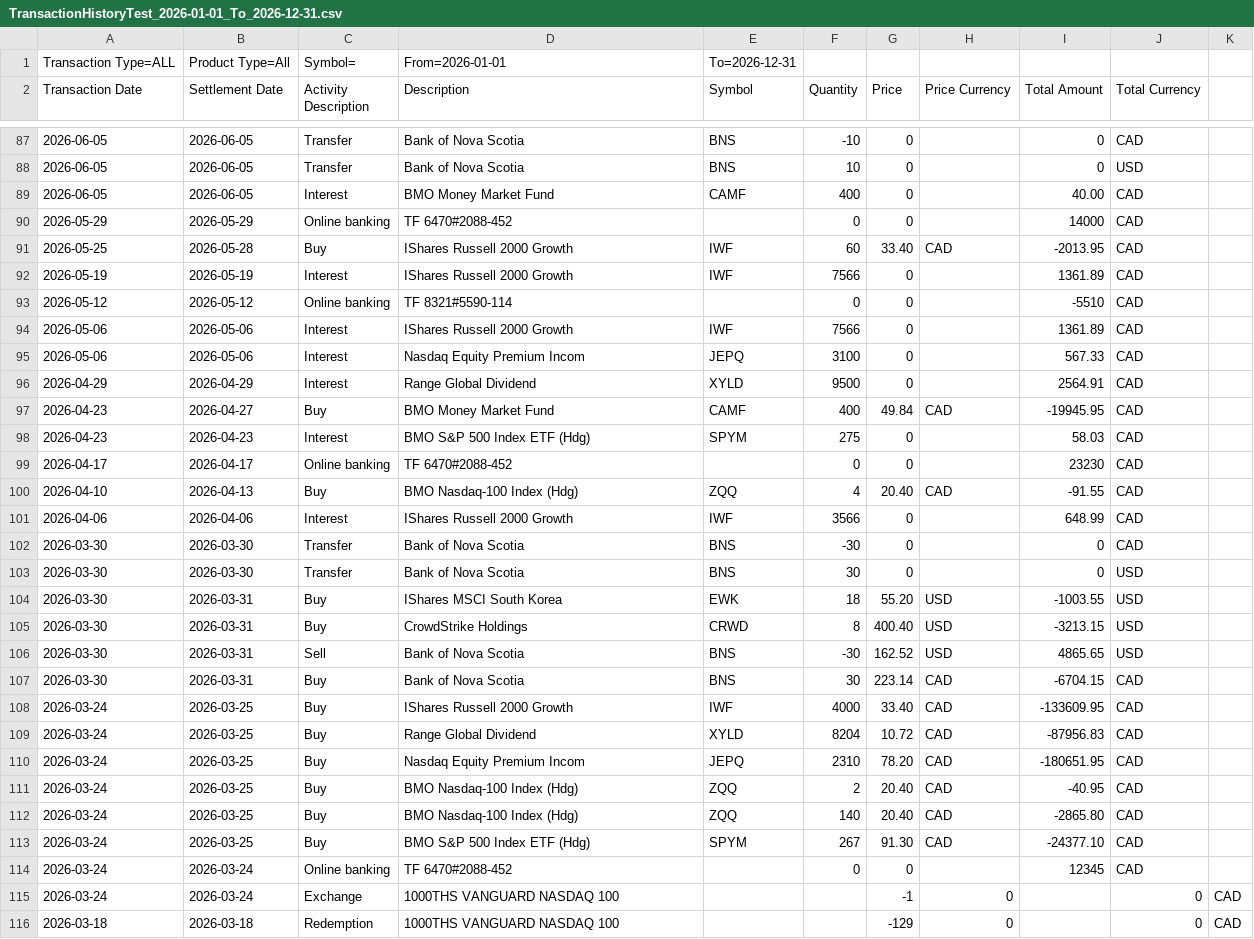
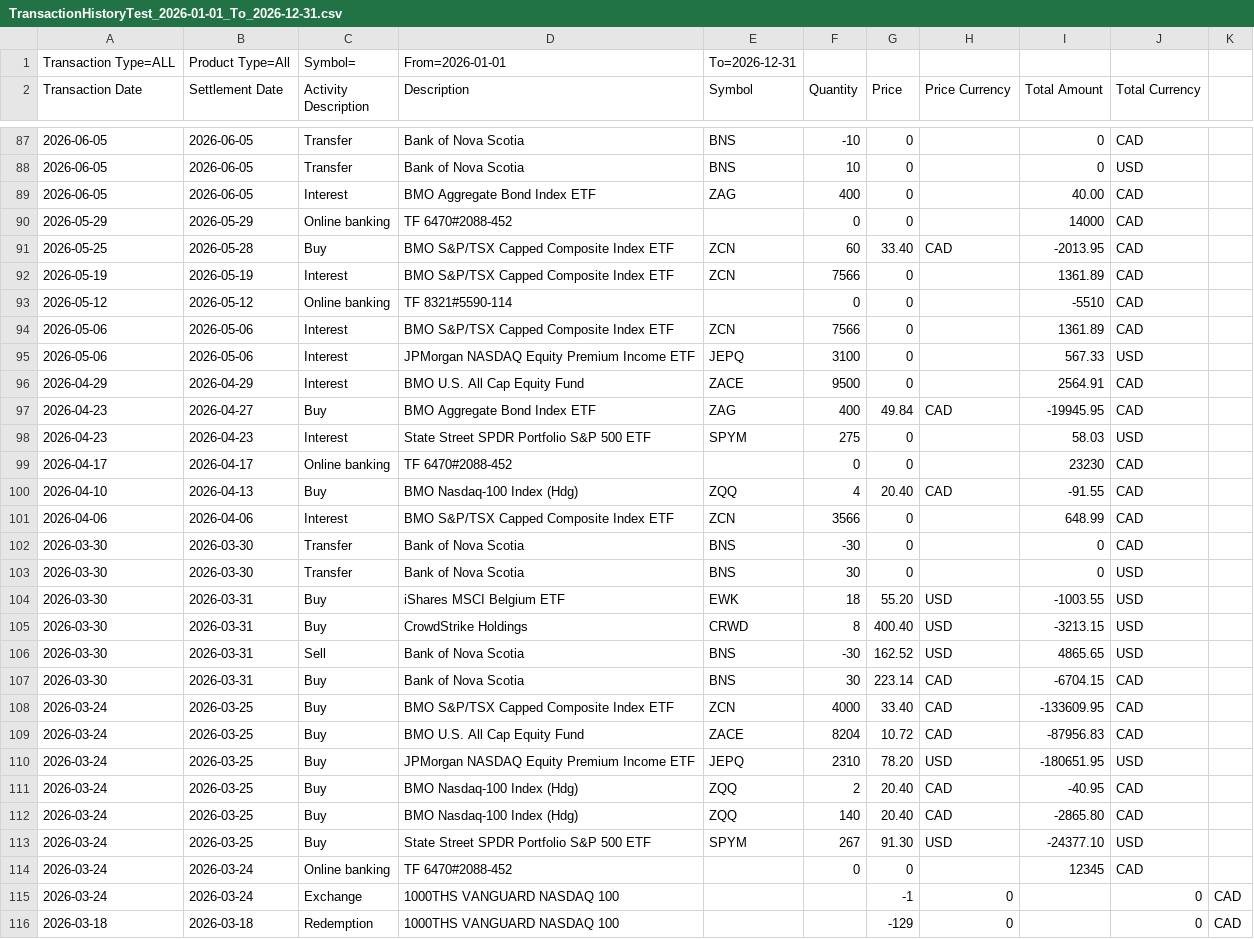
Before and after one commit to bluescan/bmoil2sharesight, a CSV file: Data/TransactionHistoryTest_2026-01-01_To_2026-12-31.csv, drawn as a sheet; only a part is shown, gaps mark what is left out; the diff covers the shown part only.

Commit message:
Updated history test csv -- some of the tickers / descriptions did not match or were fictional. We want the tickers to be real, and the amounts etc fake so we can do a test ShareSight import. The config file is now a tScript. Tool will not overwrite an existing file without asking.

```diff
--- a/Data/TransactionHistoryTest_2026-01-01_To_2026-12-31.csv
+++ b/Data/TransactionHistoryTest_2026-01-01_To_2026-12-31.csv
@@ -88,18 +88,18 @@ Transaction Date,Settlement Date,Activity Description,Description,Symbol,Quantit
 2026-06-05,2026-06-05,Transfer,Bank of Nova Scotia,BNS,10,0,,0,USD
-2026-06-05,2026-06-05,Interest,BMO Money Market Fund,CAMF,400,0,,40.00,CAD
+2026-06-05,2026-06-05,Interest,BMO Aggregate Bond Index ETF,ZAG,400,0,,40.00,CAD
 2026-05-29,2026-05-29,Online banking,TF 6470#2088-452,,0,0,,14000,CAD
-2026-05-25,2026-05-28,Buy,IShares Russell 2000 Growth,IWF,60,33.40,CAD,-2013.95,CAD
-2026-05-19,2026-05-19,Interest,IShares Russell 2000 Growth,IWF,7566,0,,1361.89,CAD
+2026-05-25,2026-05-28,Buy,BMO S&P/TSX Capped Composite Index ETF,ZCN,60,33.40,CAD,-2013.95,CAD
+2026-05-19,2026-05-19,Interest,BMO S&P/TSX Capped Composite Index ETF,ZCN,7566,0,,1361.89,CAD
 2026-05-12,2026-05-12,Online banking,TF 8321#5590-114,,0,0,,-5510,CAD
-2026-05-06,2026-05-06,Interest,IShares Russell 2000 Growth,IWF,7566,0,,1361.89,CAD
-2026-05-06,2026-05-06,Interest,Nasdaq Equity Premium Incom,JEPQ,3100,0,,567.33,CAD
-2026-04-29,2026-04-29,Interest,Range Global Dividend,XYLD,9500,0,,2564.91,CAD
-2026-04-23,2026-04-27,Buy,BMO Money Market Fund,CAMF,400,49.84,CAD,-19945.95,CAD
-2026-04-23,2026-04-23,Interest,BMO S&P 500 Index ETF (Hdg),SPYM,275,0,,58.03,CAD
+2026-05-06,2026-05-06,Interest,BMO S&P/TSX Capped Composite Index ETF,ZCN,7566,0,,1361.89,CAD
+2026-05-06,2026-05-06,Interest,JPMorgan NASDAQ Equity Premium Income ETF,JEPQ,3100,0,,567.33,USD
+2026-04-29,2026-04-29,Interest,BMO U.S. All Cap Equity Fund,ZACE,9500,0,,2564.91,CAD
+2026-04-23,2026-04-27,Buy,BMO Aggregate Bond Index ETF,ZAG,400,49.84,CAD,-19945.95,CAD
+2026-04-23,2026-04-23,Interest,State Street SPDR Portfolio S&P 500 ETF,SPYM,275,0,,58.03,USD
 2026-04-17,2026-04-17,Online banking,TF 6470#2088-452,,0,0,,23230,CAD
 2026-04-10,2026-04-13,Buy,BMO Nasdaq-100 Index (Hdg),ZQQ,4,20.40,CAD,-91.55,CAD
-2026-04-06,2026-04-06,Interest,IShares Russell 2000 Growth,IWF,3566,0,,648.99,CAD
+2026-04-06,2026-04-06,Interest,BMO S&P/TSX Capped Composite Index ETF,ZCN,3566,0,,648.99,CAD
 2026-03-30,2026-03-30,Transfer,Bank of Nova Scotia,BNS,-30,0,,0,CAD
 2026-03-30,2026-03-30,Transfer,Bank of Nova Scotia,BNS,30,0,,0,USD
-2026-03-30,2026-03-31,Buy,IShares MSCI South Korea,EWK,18,55.20,USD,-1003.55,USD
+2026-03-30,2026-03-31,Buy,iShares MSCI Belgium ETF,EWK,18,55.20,USD,-1003.55,USD
 2026-03-30,2026-03-31,Buy,CrowdStrike Holdings,CRWD,8,400.40,USD,-3213.15,USD
@@ -107,8 +107,8 @@ Transaction Date,Settlement Date,Activity Description,Description,Symbol,Quantit
 2026-03-30,2026-03-31,Buy,Bank of Nova Scotia,BNS,30,223.14,CAD,-6704.15,CAD
-2026-03-24,2026-03-25,Buy,IShares Russell 2000 Growth,IWF,4000,33.40,CAD,-133609.95,CAD
-2026-03-24,2026-03-25,Buy,Range Global Dividend,XYLD,8204,10.72,CAD,-87956.83,CAD
-2026-03-24,2026-03-25,Buy,Nasdaq Equity Premium Incom,JEPQ,2310,78.20,CAD,-180651.95,CAD
+2026-03-24,2026-03-25,Buy,BMO S&P/TSX Capped Composite Index ETF,ZCN,4000,33.40,CAD,-133609.95,CAD
+2026-03-24,2026-03-25,Buy,BMO U.S. All Cap Equity Fund,ZACE,8204,10.72,CAD,-87956.83,CAD
+2026-03-24,2026-03-25,Buy,JPMorgan NASDAQ Equity Premium Income ETF,JEPQ,2310,78.20,USD,-180651.95,USD
 2026-03-24,2026-03-25,Buy,BMO Nasdaq-100 Index (Hdg),ZQQ,2,20.40,CAD,-40.95,CAD
 2026-03-24,2026-03-25,Buy,BMO Nasdaq-100 Index (Hdg),ZQQ,140,20.40,CAD,-2865.80,CAD
-2026-03-24,2026-03-25,Buy,BMO S&P 500 Index ETF (Hdg),SPYM,267,91.30,CAD,-24377.10,CAD
+2026-03-24,2026-03-25,Buy,State Street SPDR Portfolio S&P 500 ETF,SPYM,267,91.30,USD,-24377.10,USD
 2026-03-24,2026-03-24,Online banking,TF 6470#2088-452,,0,0,,12345,CAD
```
Also changed, not shown: 127 edited cells elsewhere in this file, 1 other file.
